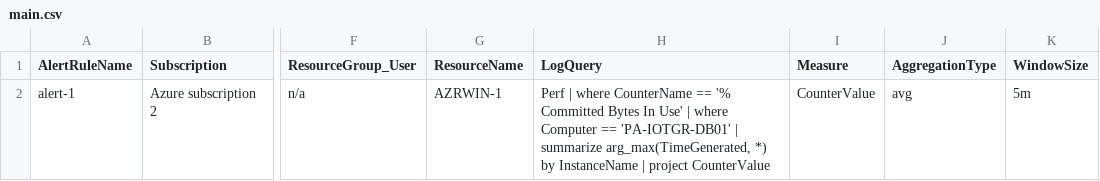
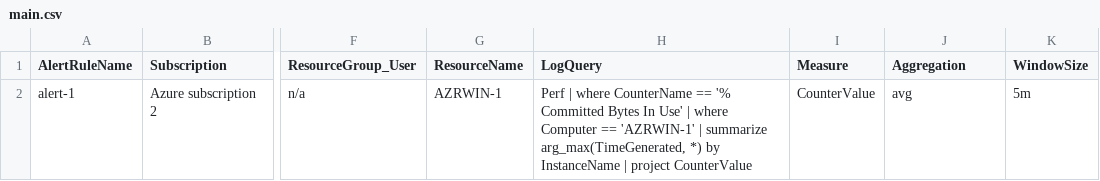
Before and after one commit to jcy9033/azure-cli, a CSV file: azureMonitor/logQueryAlert/main.csv, drawn as a sheet; only a part is shown, gaps mark what is left out; the diff names each change by its address in the sheet, - before the commit and + after, or states it on an @@ line.

```diff
--- a/azureMonitor/logQueryAlert/main.csv
+++ b/azureMonitor/logQueryAlert/main.csv
-J1: AggregationType
+J1: Aggregation
-H2 (LogQuery): …Computer == 'PA-IOTGR-DB01' | summarize…
+H2 (LogQuery): …Computer == 'AZRWIN-1' | summarize…
```
Also changed, not shown: 3 other files.
